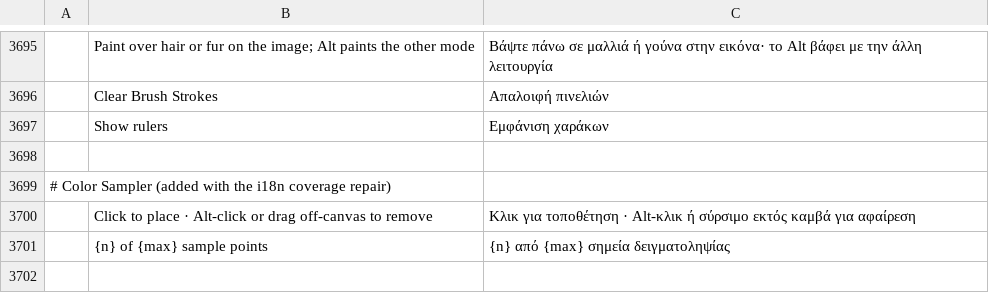
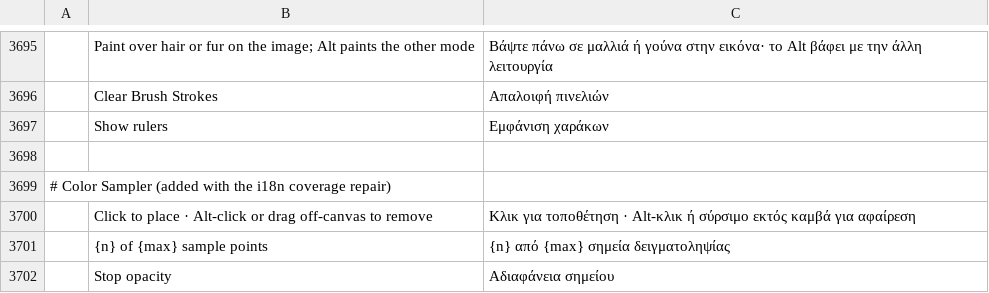
Before and after one commit to GabryelTenorio/photocraft, a TSV file: crates/ui-egui/src/i18n/el.tsv, drawn as a sheet; only a part is shown, gaps mark what is left out; the diff names each change by its address in the sheet, - before the commit and + after, or states it on an @@ line.

```diff
--- a/crates/ui-egui/src/i18n/el.tsv
+++ b/crates/ui-egui/src/i18n/el.tsv
+row 3702:  | Stop opacity | Αδιαφάνεια σημείου
```
Also changed, not shown: crates/ui-egui/src/i18n/de.tsv, crates/ui-egui/src/i18n/ja.tsv, 18 other files.
